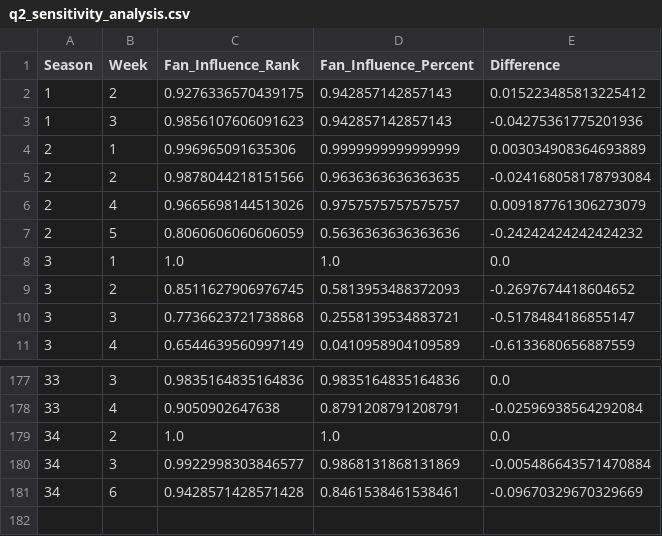
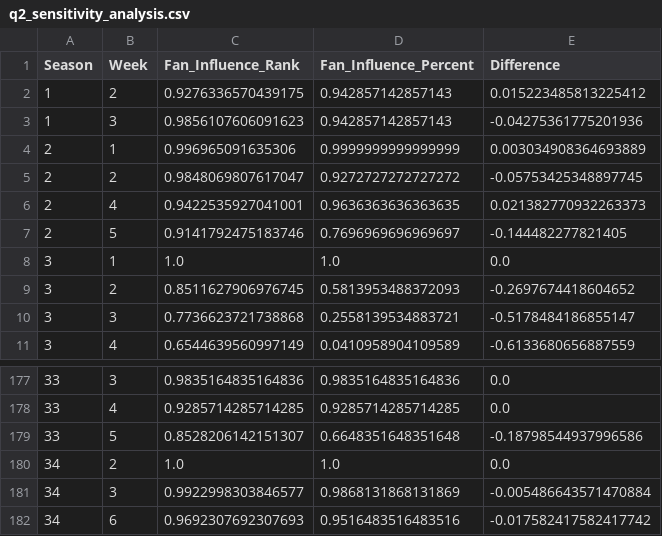
Before and after one commit to ZZJ-2024/MCM2026-C, a CSV file: output/output_q2_plus/q2_sensitivity_analysis.csv, drawn as a sheet; only a part is shown, gaps mark what is left out; the diff covers the shown part only.

```diff
--- a/output/output_q2_plus/q2_sensitivity_analysis.csv
+++ b/output/output_q2_plus/q2_sensitivity_analysis.csv
@@ -4,5 +4,5 @@ Season,Week,Fan_Influence_Rank,Fan_Influence_Percent,Difference
 2,1,0.996965091635306,0.9999999999999999,0.003034908364693889
-2,2,0.9878044218151566,0.9636363636363635,-0.024168058178793084
-2,4,0.9665698144513026,0.9757575757575757,0.009187761306273079
-2,5,0.8060606060606059,0.5636363636363636,-0.24242424242424232
+2,2,0.9848069807617047,0.9272727272727272,-0.05753425348897745
+2,4,0.9422535927041001,0.9636363636363635,0.021382770932263373
+2,5,0.9141792475183746,0.7696969696969697,-0.144482277821405
 3,1,1.0,1.0,0.0
@@ -177,5 +177,6 @@ Season,Week,Fan_Influence_Rank,Fan_Influence_Percent,Difference
 33,3,0.9835164835164836,0.9835164835164836,0.0
-33,4,0.9050902647638,0.8791208791208791,-0.02596938564292084
+33,4,0.9285714285714285,0.9285714285714285,0.0
+33,5,0.8528206142151307,0.6648351648351648,-0.18798544937996586
 34,2,1.0,1.0,0.0
 34,3,0.9922998303846577,0.9868131868131869,-0.005486643571470884
-34,6,0.9428571428571428,0.8461538461538461,-0.09670329670329669
+34,6,0.9692307692307693,0.9516483516483516,-0.017582417582417742
```
Also changed, not shown: 30 edited cells elsewhere in this file, output/output_q1/baseline_predictions.csv, output/output_q1_plus/improved_predictions.csv, 32 other files.
